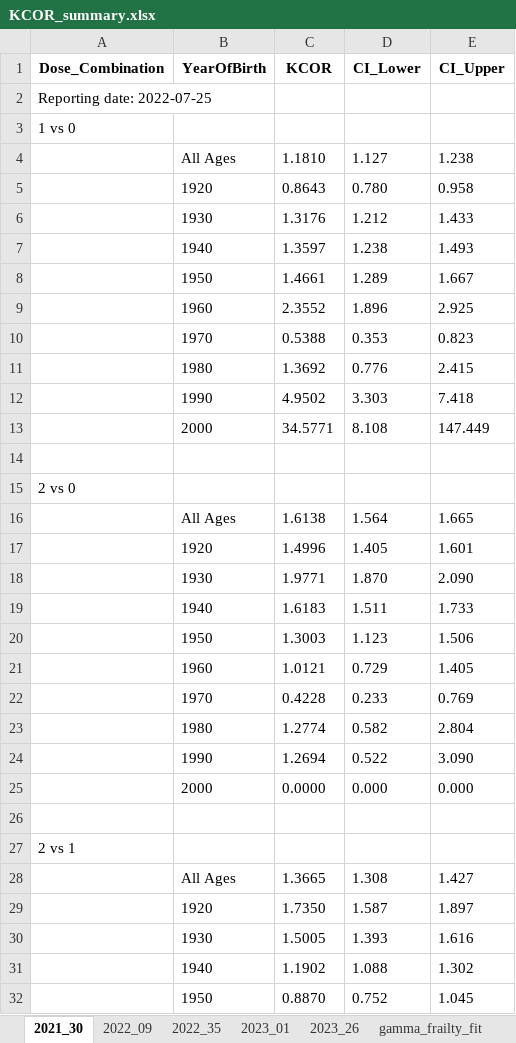
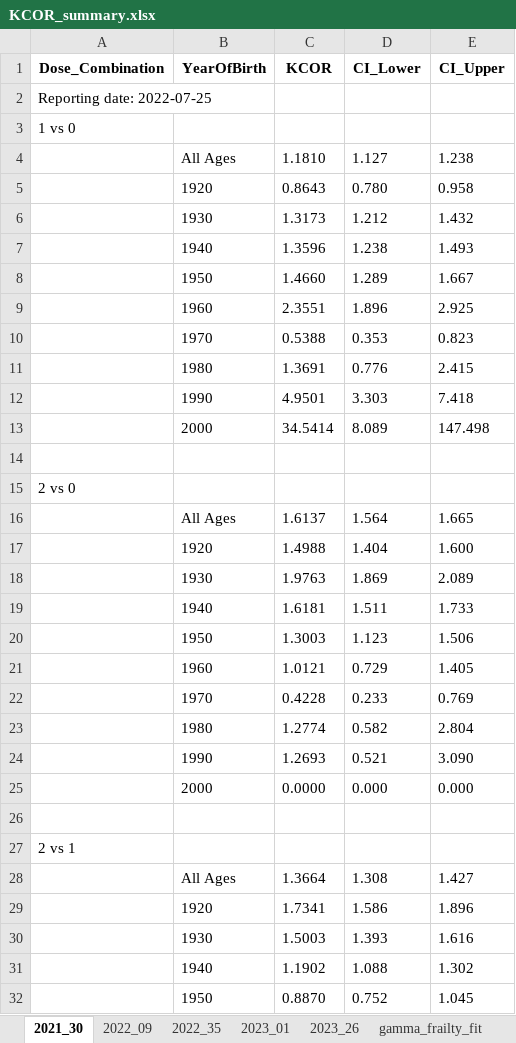
Before and after one commit to skirsch/KCOR, an Excel workbook: data/japan2/KCOR_summary.xlsx, sheet 2021_30, drawn as a sheet; only a part is shown; values as stored, in another font and other column widths than the file's, no borders; removed rows and columns are numbered as before the commit, all else as after; the diff names each change by its address in the sheet, - before the commit and + after, or states it on an @@ line.

```diff
--- a/data/japan2/KCOR_summary.xlsx (sheet 2021_30)
+++ b/data/japan2/KCOR_summary.xlsx (sheet 2021_30)
-C6 (KCOR): 1.3176
+C6 (KCOR): 1.3173
-E6 (CI_Upper): 1.433
+E6 (CI_Upper): 1.432
-C7 (KCOR): 1.3597
+C7 (KCOR): 1.3596
-C8 (KCOR): 1.4661
+C8 (KCOR): 1.4660
-C9 (KCOR): 2.3552
+C9 (KCOR): 2.3551
-C11 (KCOR): 1.3692
+C11 (KCOR): 1.3691
-C12 (KCOR): 4.9502
+C12 (KCOR): 4.9501
-row 13:  | 2000 | 34.5771 | 8.108 | 147.449
+row 13:  | 2000 | 34.5414 | 8.089 | 147.498
-C16 (KCOR): 1.6138
+C16 (KCOR): 1.6137
-row 17:  | 1920 | 1.4996 | 1.405 | 1.601
-row 18:  | 1930 | 1.9771 | 1.870 | 2.090
+row 17:  | 1920 | 1.4988 | 1.404 | 1.600
+row 18:  | 1930 | 1.9763 | 1.869 | 2.089
-C19 (KCOR): 1.6183
+C19 (KCOR): 1.6181
-C24 (KCOR): 1.2694
+C24 (KCOR): 1.2693
-D24 (CI_Lower): 0.522
+D24 (CI_Lower): 0.521
-C28 (KCOR): 1.3665
+C28 (KCOR): 1.3664
-row 29:  | 1920 | 1.7350 | 1.587 | 1.897
+row 29:  | 1920 | 1.7341 | 1.586 | 1.896
-C30 (KCOR): 1.5005
+C30 (KCOR): 1.5003
```
Also changed, not shown: sheet gamma_frailty_fit, sheet 2023_26, sheet 2022_35, sheet 2023_01, sheet 2022_09, 20 other files.
